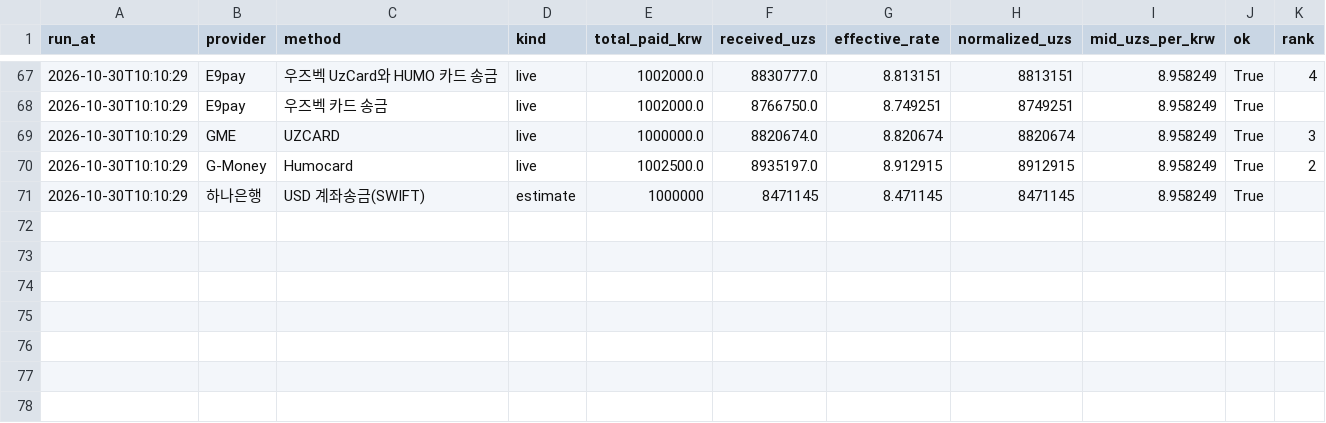
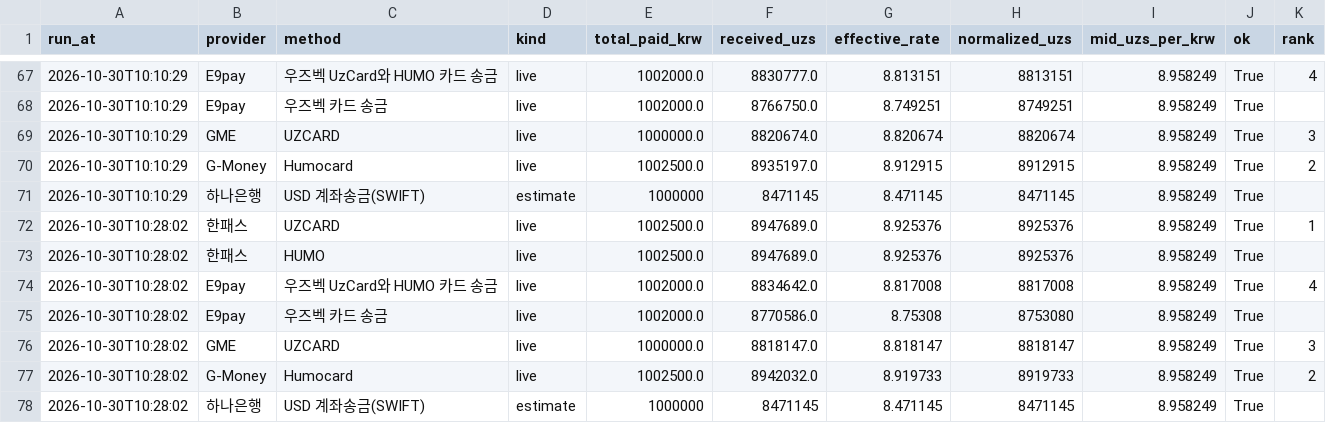
Before and after one commit to ozoda798305-bot/remit-compare, a CSV file: data/history.csv, drawn as a sheet; only a part is shown, gaps mark what is left out.

```diff
--- a/data/history.csv
+++ b/data/history.csv
@@ -71 +71,8 @@ run_at,provider,method,kind,total_paid_krw,received_uzs,effective_rate,normalize
 2026-10-30T10:10:29,하나은행,USD 계좌송금(SWIFT),estimate,1000000,8471145,8.471145,8471145,8.958249,True,
+2026-10-30T10:28:02,한패스,UZCARD,live,1002500.0,8947689.0,8.925376,8925376,8.958249,True,1
+2026-10-30T10:28:02,한패스,HUMO,live,1002500.0,8947689.0,8.925376,8925376,8.958249,True,
+2026-10-30T10:28:02,E9pay,우즈벡 UzCard와 HUMO 카드 송금,live,1002000.0,8834642.0,8.817008,8817008,8.958249,True,4
+2026-10-30T10:28:02,E9pay,우즈벡 카드 송금,live,1002000.0,8770586.0,8.75308,8753080,8.958249,True,
+2026-10-30T10:28:02,GME,UZCARD,live,1000000.0,8818147.0,8.818147,8818147,8.958249,True,3
+2026-10-30T10:28:02,G-Money,Humocard,live,1002500.0,8942032.0,8.919733,8919733,8.958249,True,2
+2026-10-30T10:28:02,하나은행,USD 계좌송금(SWIFT),estimate,1000000,8471145,8.471145,8471145,8.958249,True,
```
